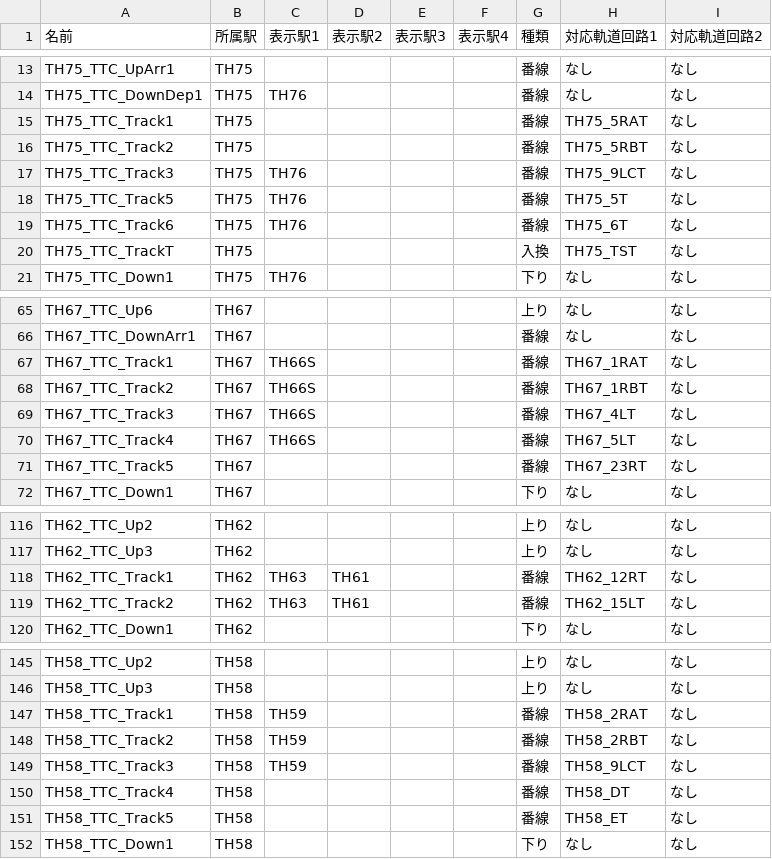
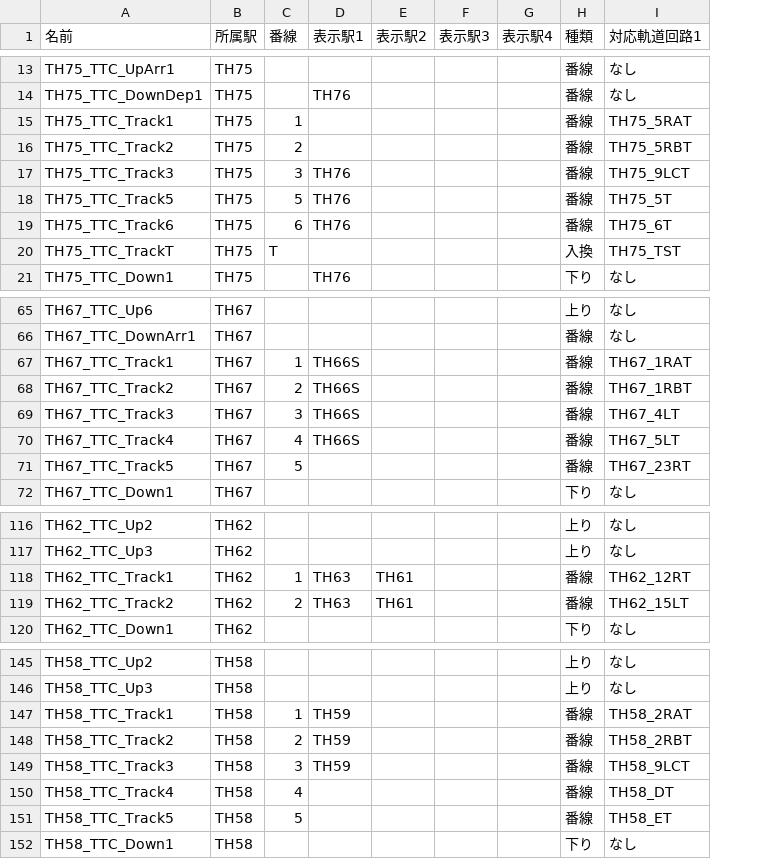
Before and after one commit to daidoji-traincrew-office/Traincrew_MultiATS_Server, a CSV file: Traincrew_MultiATS_Server.Crew/Data/TTC列番窓.csv, drawn as a sheet; only a part is shown, gaps mark what is left out; removed rows and columns are numbered as before the commit, all else as after; the diff covers the shown part only; the diff names each change by its address in the sheet, - before the commit and + after, or states it on an @@ line.

```diff
--- a/Traincrew_MultiATS_Server.Crew/Data/TTC列番窓.csv
+++ b/Traincrew_MultiATS_Server.Crew/Data/TTC列番窓.csv
+column C (番線), rows 15-20: 1 | 2 | 3 | 5 | 6 | T; rows 67-71: 1 | 2 | 3 | 4 | 5; rows 118-119: 1 | 2; rows 147-151: 1 | 2 | 3 | 4 | 5
-column H (対応軌道回路1), rows 13-21: なし | なし | TH75_5RAT | TH75_5RBT | TH75_9LCT | TH75_5T | TH75_6T | TH75_TST | なし; rows 65-72: なし | なし | TH67_1RAT | TH67_1RBT | TH67_4LT | TH67_5LT | TH67_23RT | なし; rows 116-120: なし | なし | TH62_12RT | TH62_15LT | なし; rows 145-152: なし | なし | TH58_2RAT | TH58_2RBT | TH58_9LCT | TH58_DT | TH58_ET | なし
-I1: 対応軌道回路2
+I1: 対応軌道回路1
-I15 (対応軌道回路1): なし
+I15 (対応軌道回路1): TH75_5RAT
-I16 (対応軌道回路1): なし
+I16 (対応軌道回路1): TH75_5RBT
-I17 (対応軌道回路1): なし
+I17 (対応軌道回路1): TH75_9LCT
-I18 (対応軌道回路1): なし
+I18 (対応軌道回路1): TH75_5T
-I19 (対応軌道回路1): なし
+I19 (対応軌道回路1): TH75_6T
-I20 (対応軌道回路1): なし
+I20 (対応軌道回路1): TH75_TST
-I67 (対応軌道回路1): なし
+I67 (対応軌道回路1): TH67_1RAT
-I68 (対応軌道回路1): なし
+I68 (対応軌道回路1): TH67_1RBT
-I69 (対応軌道回路1): なし
+I69 (対応軌道回路1): TH67_4LT
-I70 (対応軌道回路1): なし
+I70 (対応軌道回路1): TH67_5LT
-I71 (対応軌道回路1): なし
+I71 (対応軌道回路1): TH67_23RT
-I118 (対応軌道回路1): なし
+I118 (対応軌道回路1): TH62_12RT
-I119 (対応軌道回路1): なし
+I119 (対応軌道回路1): TH62_15LT
-I147 (対応軌道回路1): なし
+I147 (対応軌道回路1): TH58_2RAT
-I148 (対応軌道回路1): なし
+I148 (対応軌道回路1): TH58_2RBT
-I149 (対応軌道回路1): なし
+I149 (対応軌道回路1): TH58_9LCT
-I150 (対応軌道回路1): なし
+I150 (対応軌道回路1): TH58_DT
-I151 (対応軌道回路1): なし
+I151 (対応軌道回路1): TH58_ET
```
Also changed, not shown: 31 edited cells elsewhere in this file, Traincrew_MultiATS_Server.Crew/Data/RendoTable/TH75.csv.
